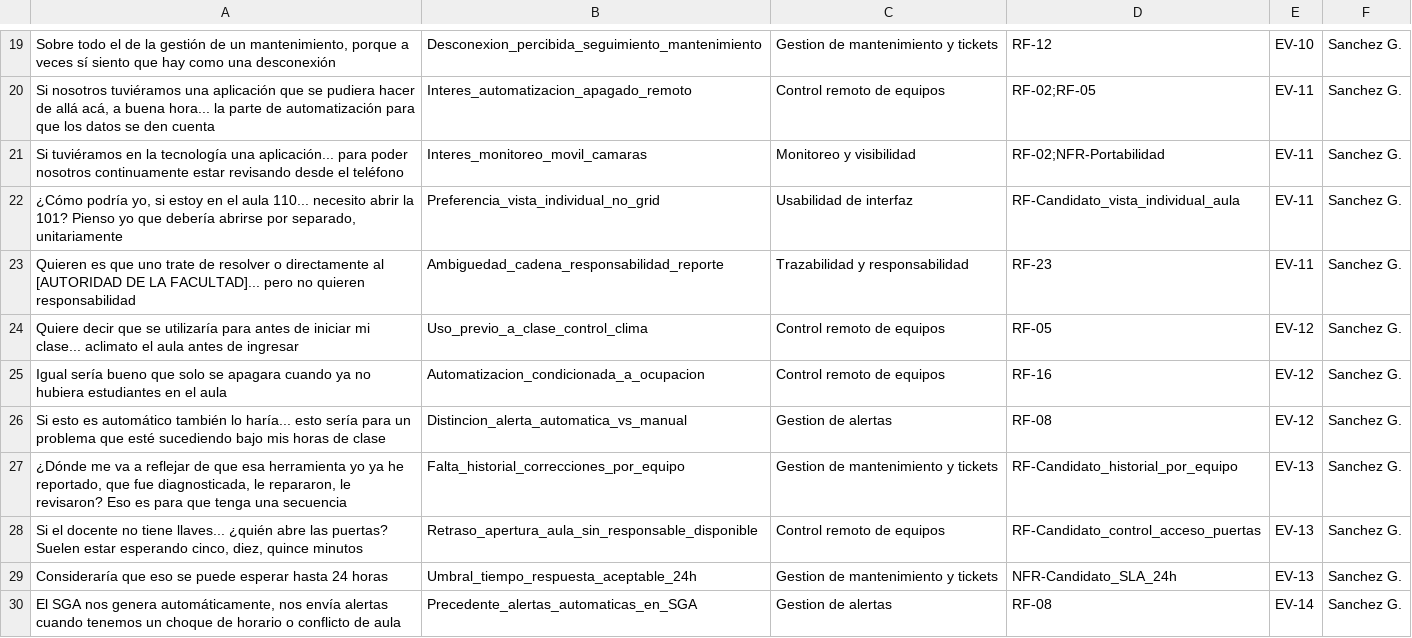
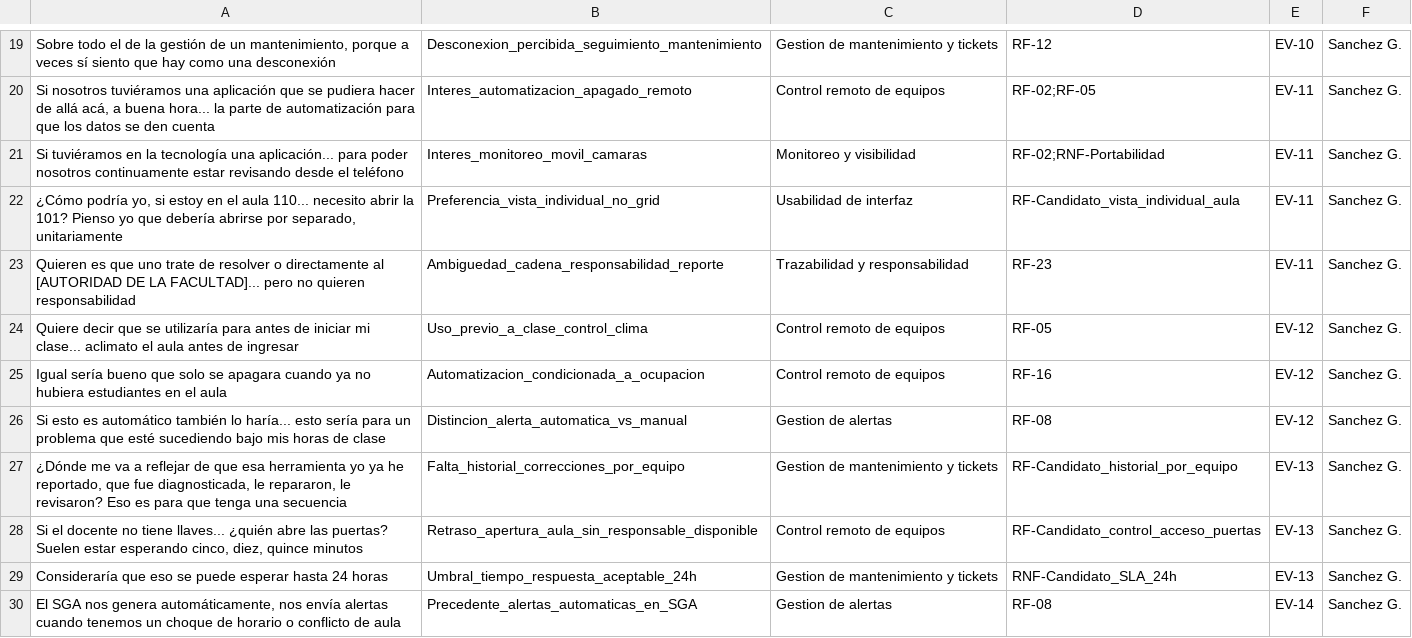
Before and after one commit to gsanchezc6-beep/SIGA_FGMMN_ISR401_AVANCE_2B, a CSV file: 02_Evidencias/Codificacion_Tematica/codificacion_tematica.csv, drawn as a sheet; only a part is shown, gaps mark what is left out; the diff names each change by its address in the sheet, - before the commit and + after, or states it on an @@ line.

```diff
--- a/02_Evidencias/Codificacion_Tematica/codificacion_tematica.csv
+++ b/02_Evidencias/Codificacion_Tematica/codificacion_tematica.csv
-D21: RF-02;NFR-Portabilidad
+D21: RF-02;RNF-Portabilidad
-D29: NFR-Candidato_SLA_24h
+D29: RNF-Candidato_SLA_24h
```
Also changed, not shown: 01_ERS/Componentes_IA/trazado_requisitos_ia.csv, 5 other files.
